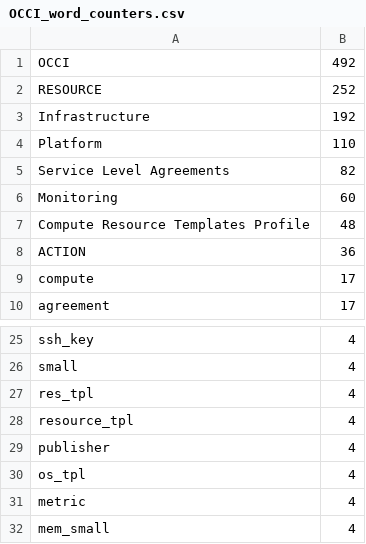
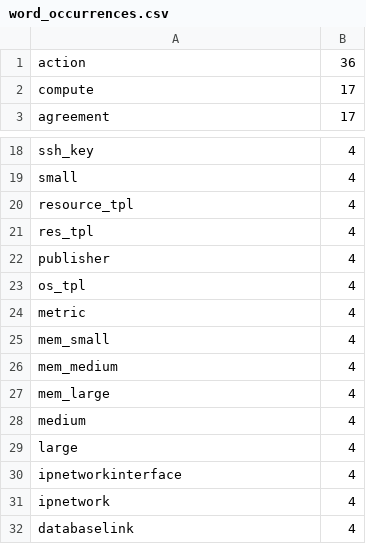
Before and after one commit to Spirals-Team/CloudLexicon, a CSV file: results/OCCI/word_occurrences.csv (was results/OCCI_word_counters.csv), drawn as a sheet; only a part is shown, gaps mark what is left out; the shorter side is filled out with more unchanged rows.

```diff
--- a/results/OCCI_word_counters.csv
+++ b/results/OCCI/word_occurrences.csv
@@ -1,9 +1,2 @@
-OCCI,492
-RESOURCE,252
-Infrastructure,192
-Platform,110
-Service Level Agreements,82
-Monitoring,60
-Compute Resource Templates Profile,48
-ACTION,36
+action,36
 compute,17
@@ -26,4 +19,4 @@ ssh_key,4
 small,4
+resource_tpl,4
 res_tpl,4
-resource_tpl,4
 publisher,4
```
Also changed, not shown: dataset/Google Cloud Platform/01GoogleResources.csv, dataset/OCCI/01OCCIResources.csv, 46 other files.
